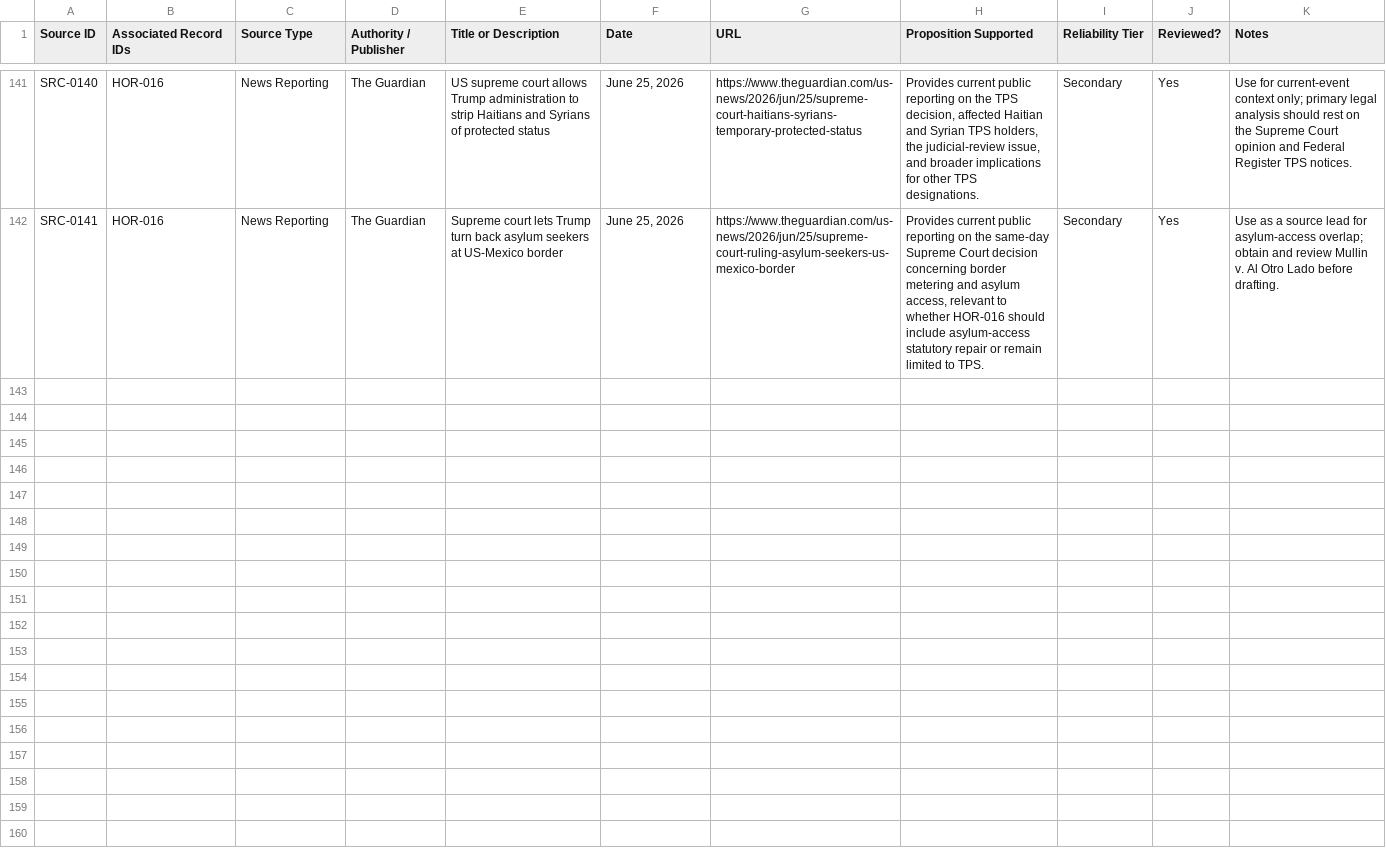
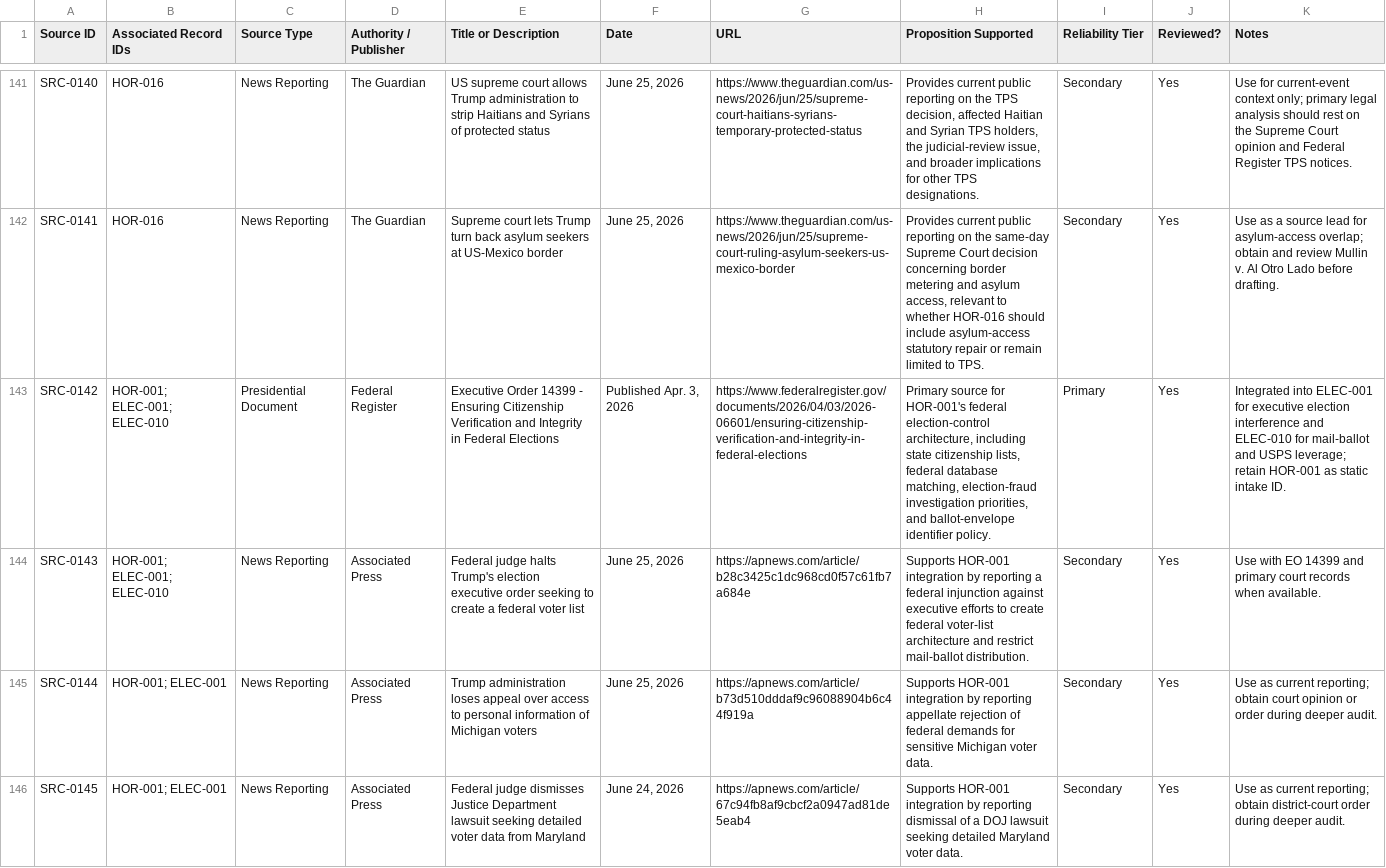
Before and after one commit to Thorncrag/ARRP, a CSV file: inventory/sources.csv, drawn as a sheet; only a part is shown, gaps mark what is left out; the diff names each change by its address in the sheet, - before the commit and + after, or states it on an @@ line.

Commit message:
Integrate HOR-001 into election issues

```diff
--- a/inventory/sources.csv
+++ b/inventory/sources.csv
+row 143: SRC-0142 | HOR-001; ELEC-001; ELEC-010 | Presidential Document | Federal Register | Executive Order 14399 - Ensuring Citizenship Verification and Integrity in Federal Elections | Published Apr. 3, 2026 | https://www.federalregister.gov/documents/2026/04/03/2026-06601/ensuring-citizenship-verification-and-integrity-in-federal-elections | Primary source for HOR-001's federal election-control architecture, including state citizenship lists, federal database matching, election-fraud investigation priorities, and ballot-envelope identifier policy. | Primary | Yes | Integrated into ELEC-001 for executive election interference and ELEC-010 for mail-ballot and USPS leverage; retain HOR-001 as static intake ID.
+row 144: SRC-0143 | HOR-001; ELEC-001; ELEC-010 | News Reporting | Associated Press | Federal judge halts Trump's election executive order seeking to create a federal voter list | June 25, 2026 | https://apnews.com/article/b28c3425c1dc968cd0f57c61fb7a684e | Supports HOR-001 integration by reporting a federal injunction against executive efforts to create federal voter-list architecture and restrict mail-ballot distribution. | Secondary | Yes | Use with EO 14399 and primary court records when available.
+row 145: SRC-0144 | HOR-001; ELEC-001 | News Reporting | Associated Press | Trump administration loses appeal over access to personal information of Michigan voters | June 25, 2026 | https://apnews.com/article/b73d510dddaf9c96088904b6c44f919a | Supports HOR-001 integration by reporting appellate rejection of federal demands for sensitive Michigan voter data. | Secondary | Yes | Use as current reporting; obtain court opinion or order during deeper audit.
+row 146: SRC-0145 | HOR-001; ELEC-001 | News Reporting | Associated Press | Federal judge dismisses Justice Department lawsuit seeking detailed voter data from Maryland | June 24, 2026 | https://apnews.com/article/67c94fb8af9cbcf2a0947ad81de5eab4 | Supports HOR-001 integration by reporting dismissal of a DOJ lawsuit seeking detailed Maryland voter data. | Secondary | Yes | Use as current reporting; obtain district-court order during deeper audit.
```
Also changed, not shown: 3 other files.
